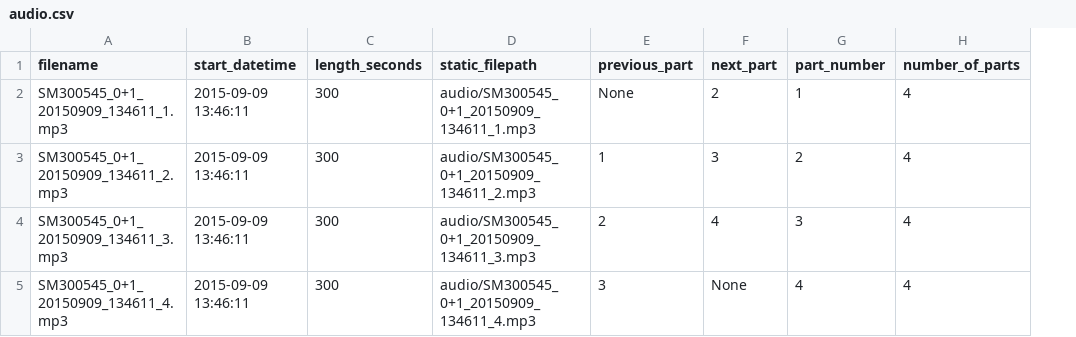
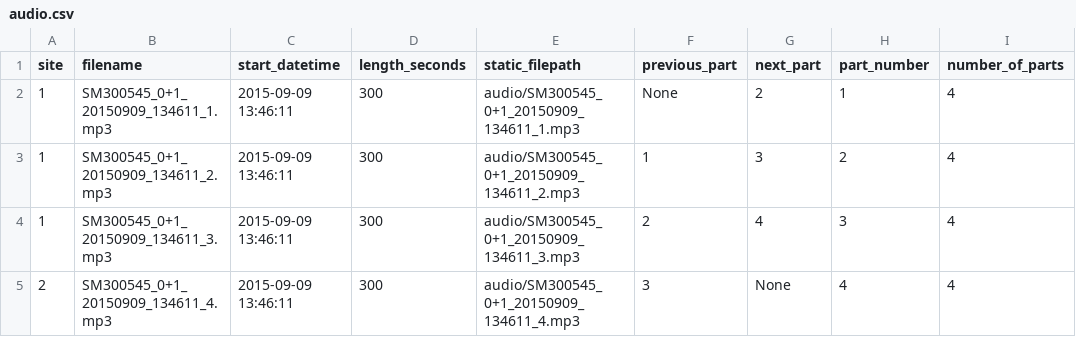
Before and after one commit to ImperialCollegeLondon/acoustics-db, a CSV file: private/db_data/audio.csv, drawn as a sheet; the diff names each change by its address in the sheet, - before the commit and + after, or states it on an @@ line.

```diff
--- a/private/db_data/audio.csv
+++ b/private/db_data/audio.csv
+column A (site), rows 2-5: 1 | 1 | 1 | 2
```
Also changed, not shown: 8 other files.
